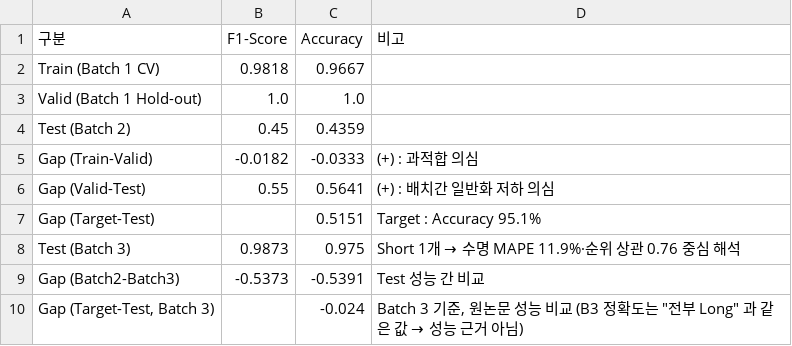
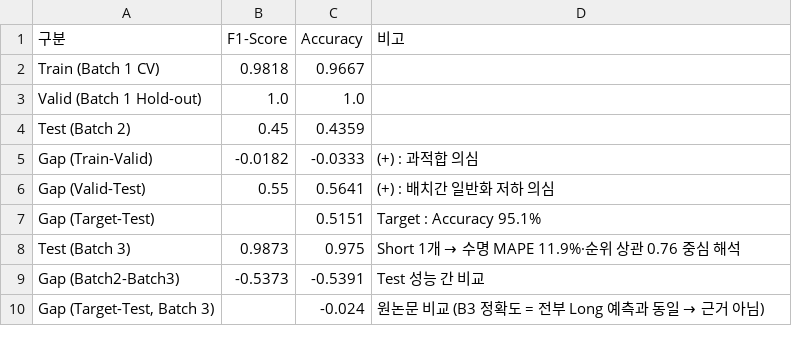
Before and after one commit to ganglike248/ess-battery-project, a CSV file: results/performance_report_b3.csv, drawn as a sheet.

```diff
--- a/results/performance_report_b3.csv
+++ b/results/performance_report_b3.csv
@@ -9,2 +9,2 @@ Test (Batch 3),0.9873,0.975,Short 1개 → 수명 MAPE 11.9%·순위 상관 0.76
 Gap (Batch2-Batch3),-0.5373,-0.5391,Test 성능 간 비교
-"Gap (Target-Test, Batch 3)",,-0.024,"Batch 3 기준, 원논문 성능 비교 (B3 정확도는 ""전부 Long"" 과 같은 값 → 성능 근거 아님)"
+"Gap (Target-Test, Batch 3)",,-0.024,원논문 비교 (B3 정확도 = 전부 Long 예측과 동일 → 근거 아님)
```
Also changed, not shown: 3 other files.
